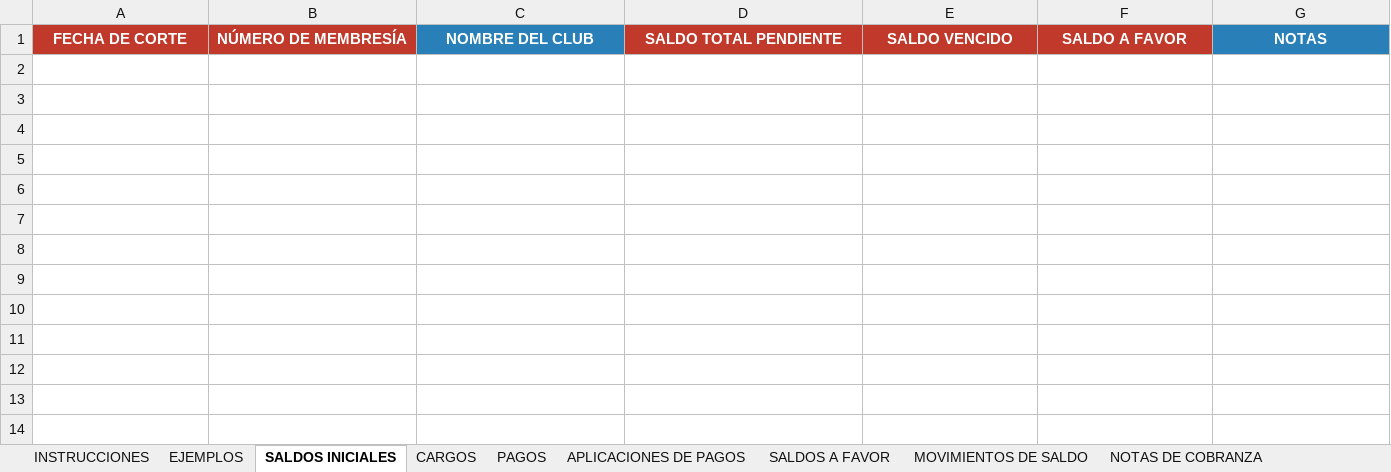
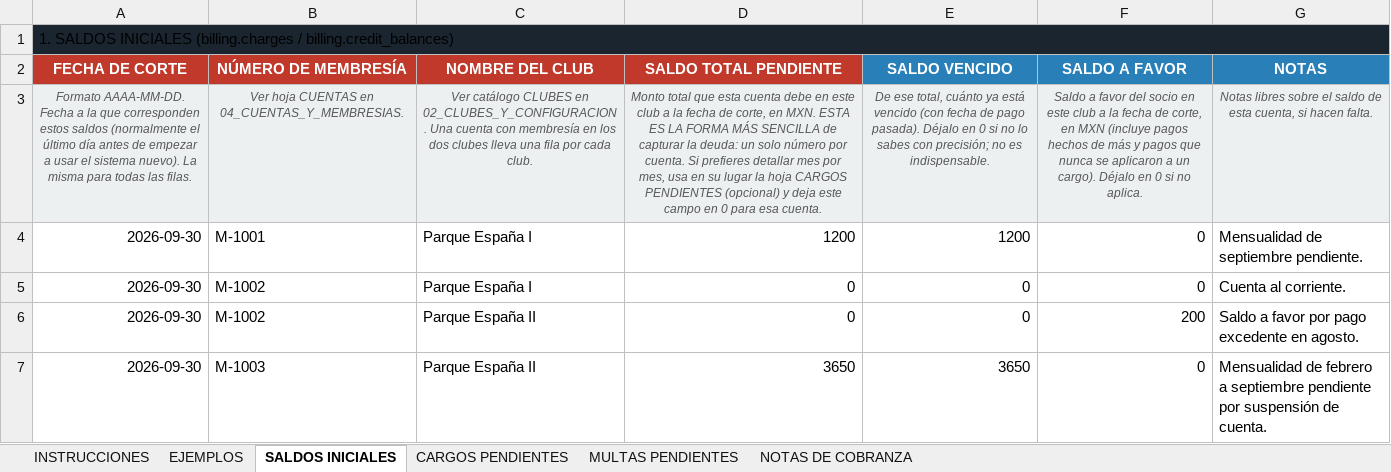
Before and after one commit to desarrollosTekuno/parque_espana, an Excel workbook: database/seeders/data/05_FINANZAS.xlsx, sheet SALDOS INICIALES, drawn as a sheet; values as stored, in another font and other column widths than the file's, no borders; addresses are those after the commit; the diff names each change by its address in the sheet, - before the commit and + after, or states it on an @@ line.

Commit message:
Revision de archivos para carga masiva

```diff
--- a/database/seeders/data/05_FINANZAS.xlsx (sheet SALDOS INICIALES)
+++ b/database/seeders/data/05_FINANZAS.xlsx (sheet SALDOS INICIALES)
-sheet tab: APLICACIONES DE PAGOS
+sheet tab: CARGOS PENDIENTES
-sheet tab: SALDOS A FAVOR
+sheet tab: MULTAS PENDIENTES
-sheet tab: CARGOS
-sheet tab: PAGOS
-sheet tab: MOVIMIENTOS DE SALDO
+row 1: 1. SALDOS INICIALES (billing.charges / billing.credit_balances)
-C2 fill: #2980B9
+C2 fill: #C0392B
-E2:F2 fill: #C0392B
+E2:F2 fill: #2980B9
+row 3: Formato AAAA-MM-DD. Fecha a la que corresponden estos saldos (normalmente el último día antes de empezar a usar el sistema nuevo). La misma para todas las filas. | Ver hoja CUENTAS en 04_CUENTAS_Y_MEMBRESIAS. | Ver catálogo CLUBES en 02_CLUBES_Y_CONFIGURACION. Una cuenta con membresía en los dos clubes lleva una fila por cada club. | Monto total que esta cuenta debe en este club a la fecha de corte, en MXN. ESTA ES LA FORMA MÁS SENCILLA de capturar la deuda: un solo número por cuenta. Si prefieres detallar mes por mes, usa en su lugar la hoja CARGOS PENDIENTES (opcional) y deja este campo en 0 para esa cuenta. | De ese total, cuánto ya está vencido (con fecha de pago pasada). Déjalo en 0 si no lo sabes con precisión; no es indispensable. | Saldo a favor del socio en este club a la fecha de corte, en MXN (incluye pagos hechos de más y pagos que nunca se aplicaron a un cargo). Déjalo en 0 si no aplica. | Notas libres sobre el saldo de esta cuenta, si hacen falta.
+row 4: 2026-09-30 | M-1001 | Parque España I | 1200 | 1200 | 0 | Mensualidad de septiembre pendiente.
+row 5: 2026-09-30 | M-1002 | Parque España I | 0 | 0 | 0 | Cuenta al corriente.
+row 6: 2026-09-30 | M-1002 | Parque España II | 0 | 0 | 200 | Saldo a favor por pago excedente en agosto.
+row 7: 2026-09-30 | M-1003 | Parque España II | 3650 | 3650 | 0 | Mensualidad de febrero a septiembre pendiente por suspensión de cuenta.
```
Also changed, not shown: sheet EJEMPLOS, sheet MULTAS PENDIENTES, sheet CARGOS PENDIENTES, sheet NOTAS DE COBRANZA, sheet INSTRUCCIONES, other sheet tabs, database/seeders/data/02_CLUBES_Y_CONFIGURACION.xlsx, database/seeders/data/03_SOCIOS.xlsx, 8 other files.
